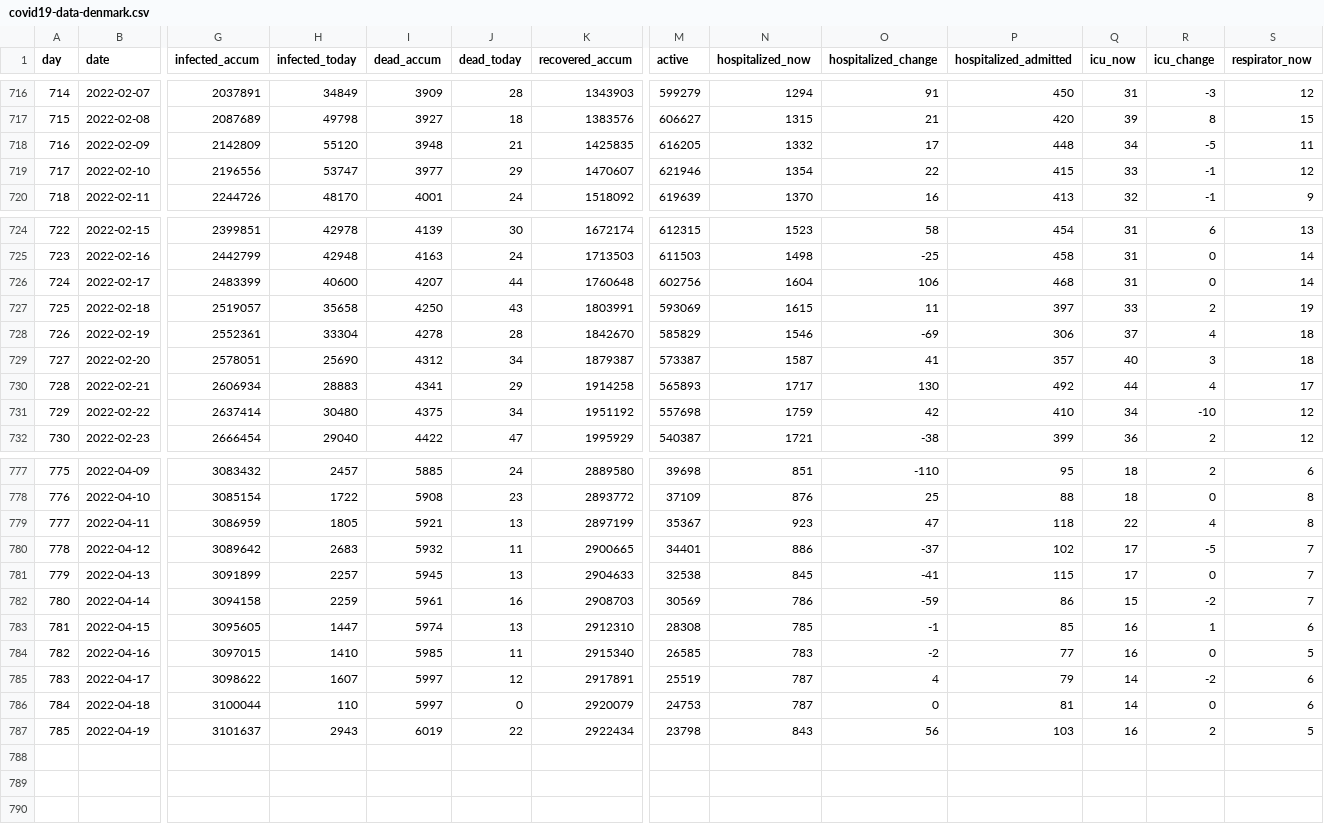
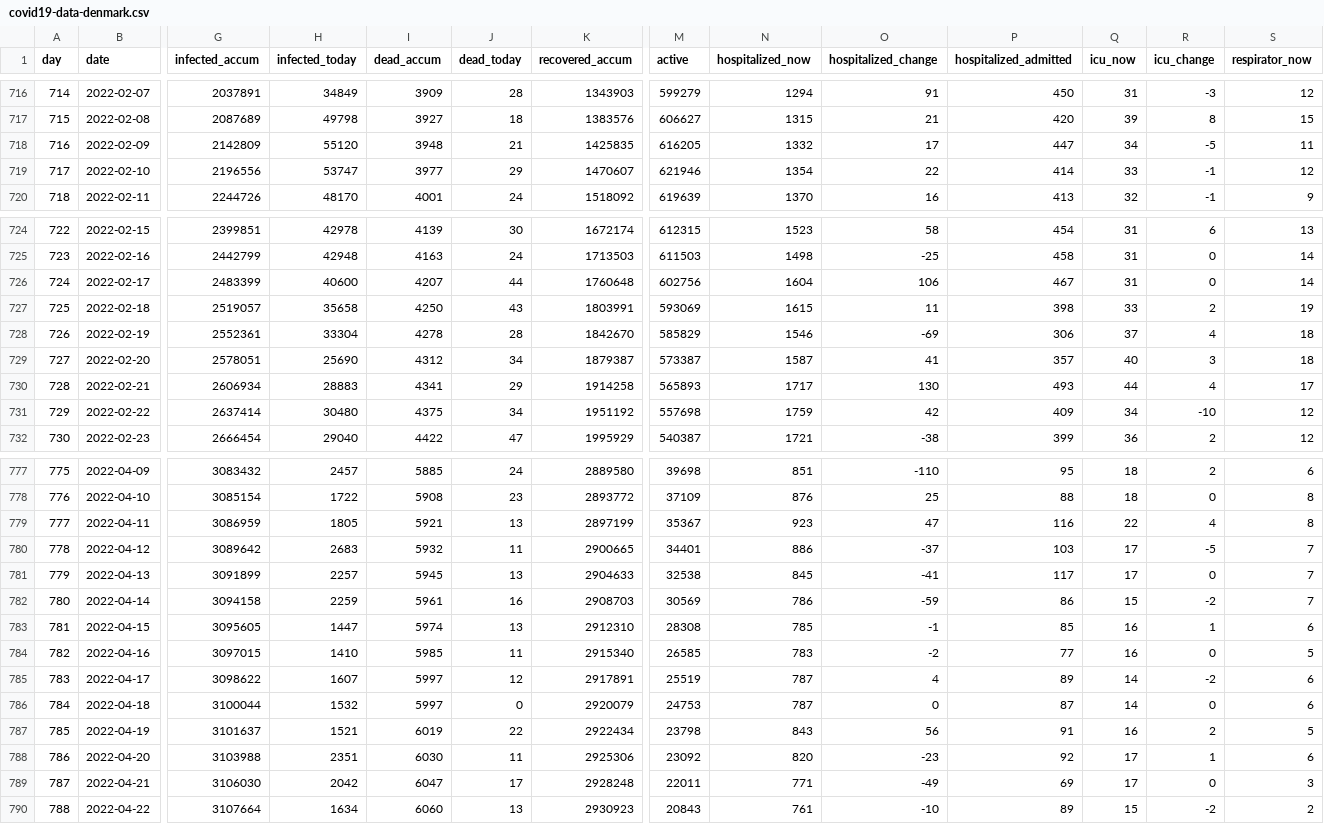
Before and after one commit to xidus/covid-19, a CSV file: covid19-data-denmark.csv, drawn as a sheet; only a part is shown, gaps mark what is left out; rows hold the shown columns only; the diff covers the shown part only; the diff names each change by its address in the sheet, - before the commit and + after, or states it on an @@ line.

```diff
--- a/covid19-data-denmark.csv
+++ b/covid19-data-denmark.csv
-P718 (hospitalized_admitted): 448
+P718 (hospitalized_admitted): 447
-P719 (hospitalized_admitted): 415
+P719 (hospitalized_admitted): 414
-P726 (hospitalized_admitted): 468
+P726 (hospitalized_admitted): 467
-P727 (hospitalized_admitted): 397
+P727 (hospitalized_admitted): 398
-P730 (hospitalized_admitted): 492
+P730 (hospitalized_admitted): 493
-P731 (hospitalized_admitted): 410
+P731 (hospitalized_admitted): 409
-P779 (hospitalized_admitted): 118
+P779 (hospitalized_admitted): 116
-P780 (hospitalized_admitted): 102
+P780 (hospitalized_admitted): 103
-P781 (hospitalized_admitted): 115
+P781 (hospitalized_admitted): 117
-P785 (hospitalized_admitted): 79
+P785 (hospitalized_admitted): 89
-H786 (infected_today): 110
+H786 (infected_today): 1532
-P786 (hospitalized_admitted): 81
+P786 (hospitalized_admitted): 87
-H787 (infected_today): 2943
+H787 (infected_today): 1521
-P787 (hospitalized_admitted): 103
+P787 (hospitalized_admitted): 91
+row 788: 786 | 2022-04-20 | 3103988 | 2351 | 6030 | 11 | 2925306 | 23092 | 820 | -23 | 92 | 17 | 1 | 6
+row 789: 787 | 2022-04-21 | 3106030 | 2042 | 6047 | 17 | 2928248 | 22011 | 771 | -49 | 69 | 17 | 0 | 3
+row 790: 788 | 2022-04-22 | 3107664 | 1634 | 6060 | 13 | 2930923 | 20843 | 761 | -10 | 89 | 15 | -2 | 2
```
Also changed, not shown: 14 edited cells elsewhere in this file, 1 other file.
